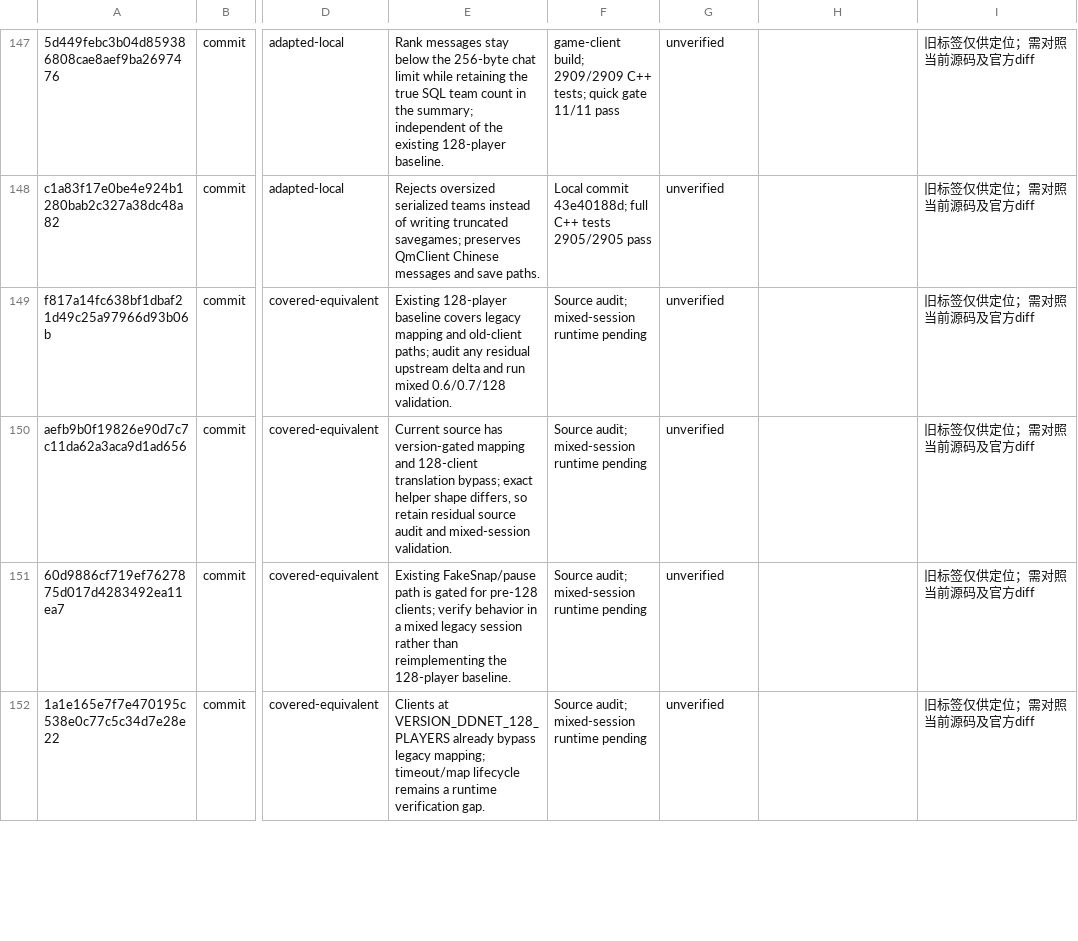
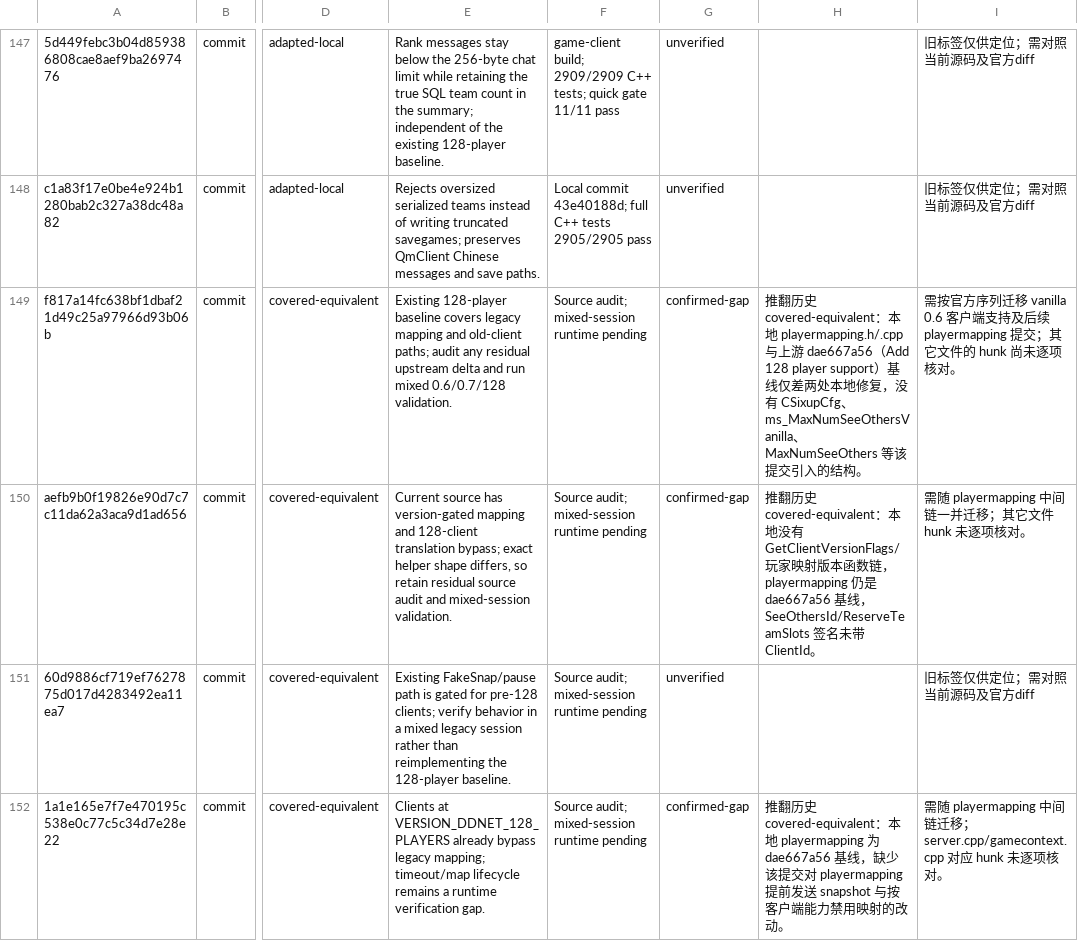
Before and after one commit to wuqie-xuanzhao/QmClient, a TSV file: docs/superpowers/plans/2026-09-08-DDNet旧台账复核.tsv, drawn as a sheet; only a part is shown, gaps mark what is left out; the diff covers the shown part only; the diff names each change by its address in the sheet, - before the commit and + after, or states it on an @@ line.

Commit message:
docs(sync): 回填第二轮官方同步台账
新增台账 89 条全部给出复核结论，不再有 unreviewed；旧台账更正 10 条，
包括把编译加固改为已适配、推翻重连与 playermapping 链的历史覆盖结论，
并更正 7e96eeab3 的 wavpack 抑制结论。主计划记录本轮适配、延期项、
全量重建与 gate 证据，以及既有设置页 UI 合同失败。

```diff
--- a/docs/superpowers/plans/2026-09-08-DDNet旧台账复核.tsv
+++ b/docs/superpowers/plans/2026-09-08-DDNet旧台账复核.tsv
-G149:G150: unverified
+G149:G150: confirmed-gap
-H149: (empty)
+H149: 推翻历史 covered-equivalent：本地 playermapping.h/.cpp 与上游 dae667a56（Add 128 player support）基线仅差两处本地修复，没有 CSixupCfg、ms_MaxNumSeeOthersVanilla、MaxNumSeeOthers 等该提交引入的结构。
-I149: 旧标签仅供定位；需对照当前源码及官方diff
+I149: 需按官方序列迁移 vanilla 0.6 客户端支持及后续 playermapping 提交；其它文件的 hunk 尚未逐项核对。
-H150: (empty)
+H150: 推翻历史 covered-equivalent：本地没有 GetClientVersionFlags/玩家映射版本函数链，playermapping 仍是 dae667a56 基线，SeeOthersId/ReserveTeamSlots 签名未带 ClientId。
-I150: 旧标签仅供定位；需对照当前源码及官方diff
+I150: 需随 playermapping 中间链一并迁移；其它文件 hunk 未逐项核对。
-G152: unverified
+G152: confirmed-gap
-H152: (empty)
+H152: 推翻历史 covered-equivalent：本地 playermapping 为 dae667a56 基线，缺少该提交对 playermapping 提前发送 snapshot 与按客户端能力禁用映射的改动。
-I152: 旧标签仅供定位；需对照当前源码及官方diff
+I152: 需随 playermapping 中间链迁移；server.cpp/gamecontext.cpp 对应 hunk 未逐项核对。
```
Also changed, not shown: 21 edited cells elsewhere in this file, 2 other files.
